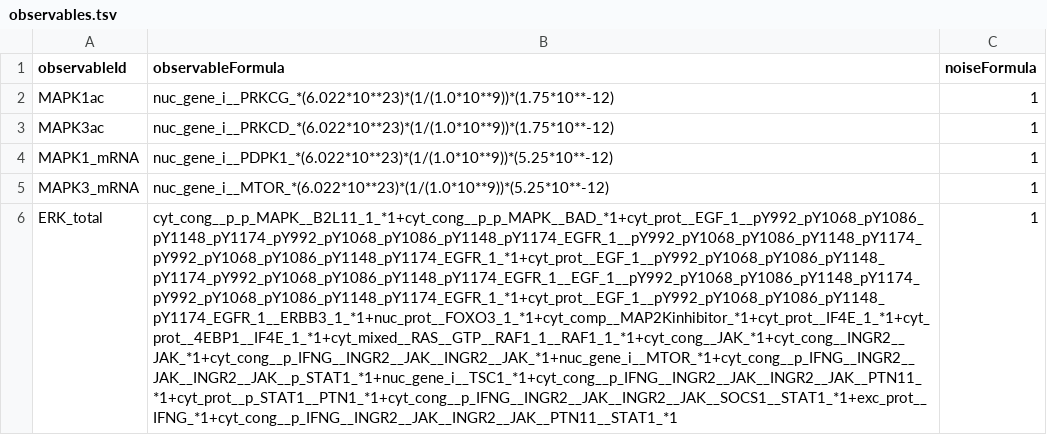
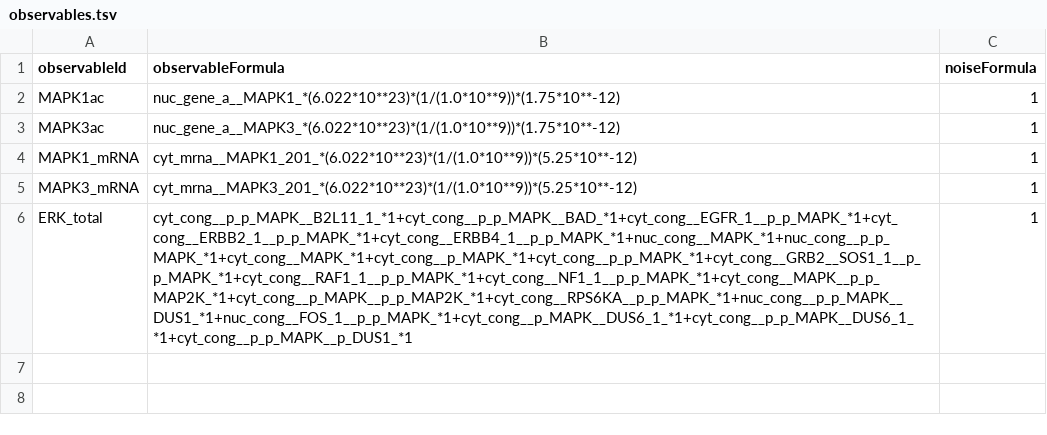
Before and after one commit to JonahRileyHuggins/SingleCell, a TSV file: benchmarks/stochastic-expression/observables.tsv, drawn as a sheet; the diff names each change by its address in the sheet, - before the commit and + after, or states it on an @@ line.

```diff
--- a/benchmarks/stochastic-expression/observables.tsv
+++ b/benchmarks/stochastic-expression/observables.tsv
-B2 (observableFormula): nuc_gene_i__PRKCG_*(6.022*10**23)*(1/(1.0*10**9))*(1.75*10**-12)
+B2 (observableFormula): nuc_gene_a__MAPK1_*(6.022*10**23)*(1/(1.0*10**9))*(1.75*10**-12)
-B3 (observableFormula): nuc_gene_i__PRKCD_*(6.022*10**23)*(1/(1.0*10**9))*(1.75*10**-12)
+B3 (observableFormula): nuc_gene_a__MAPK3_*(6.022*10**23)*(1/(1.0*10**9))*(1.75*10**-12)
-B4 (observableFormula): nuc_gene_i__PDPK1_*(6.022*10**23)*(1/(1.0*10**9))*(5.25*10**-12)
+B4 (observableFormula): cyt_mrna__MAPK1_201_*(6.022*10**23)*(1/(1.0*10**9))*(5.25*10**-12)
-B5 (observableFormula): nuc_gene_i__MTOR_*(6.022*10**23)*(1/(1.0*10**9))*(5.25*10**-12)
+B5 (observableFormula): cyt_mrna__MAPK3_201_*(6.022*10**23)*(1/(1.0*10**9))*(5.25*10**-12)
-B6 (observableFormula): cyt_cong__p_p_MAPK__B2L11_1_*1+cyt_cong__p_p_MAPK__BAD_*1+cyt_prot__EGF_1__pY992_pY1068_pY1086_pY1148_pY1174_pY992_pY1068_pY1086_pY1148_pY1174_EGFR_1__pY992_pY1068_pY1086_pY1148_pY1174_pY992_pY1068_pY1086_pY1148_pY1174_EGFR_1_*1+cyt_prot__EGF_1__pY992_pY1068_pY1086_pY1148_pY1174_pY992_pY1068_pY1086_pY1148_pY1174_EGFR_1__EGF_1__pY992_pY1068_pY1086_pY1148_pY1174_pY992_pY1068_pY1086_pY1148_pY1174_EGFR_1_*1+cyt_prot__EGF_1__pY992_pY1068_pY1086_pY1148_pY1174_EGFR_1__ERBB3_1_*1+nuc_prot__FOXO3_1_*1+cyt_comp__MAP2Kinhibitor_*1+cyt_prot__IF4E_1_*1+cyt_prot__4EBP1__IF4E_1_*1+cyt_mixed__RAS__GTP__RAF1_1__RAF1_1_*1+cyt_cong__JAK_*1+cyt_cong__INGR2__JAK_*1+cyt_cong__p_IFNG__INGR2__JAK__INGR2__JAK_*1+nuc_gene_i__MTOR_*1+cyt_cong__p_IFNG__INGR2__JAK__INGR2__JAK__p_STAT1_*1+nuc_gene_i__TSC1_*1+cyt_cong__p_IFNG__INGR2__JAK__INGR2__JAK__PTN11_*1+cyt_prot__p_STAT1__PTN1_*1+cyt_cong__p_IFNG__INGR2__JAK__INGR2__JAK__SOCS1__STAT1_*1+exc_prot__IFNG_*1+cyt_cong__p_IFNG__INGR2__JAK__INGR2__JAK__PTN11__STAT1_*1
+B6 (observableFormula): cyt_cong__p_p_MAPK__B2L11_1_*1+cyt_cong__p_p_MAPK__BAD_*1+cyt_cong__EGFR_1__p_p_MAPK_*1+cyt_cong__ERBB2_1__p_p_MAPK_*1+cyt_cong__ERBB4_1__p_p_MAPK_*1+nuc_cong__MAPK_*1+nuc_cong__p_p_MAPK_*1+cyt_cong__MAPK_*1+cyt_cong__p_MAPK_*1+cyt_cong__p_p_MAPK_*1+cyt_cong__GRB2__SOS1_1__p_p_MAPK_*1+cyt_cong__RAF1_1__p_p_MAPK_*1+cyt_cong__NF1_1__p_p_MAPK_*1+cyt_cong__MAPK__p_p_MAP2K_*1+cyt_cong__p_MAPK__p_p_MAP2K_*1+cyt_cong__RPS6KA__p_p_MAPK_*1+nuc_cong__p_p_MAPK__DUS1_*1+nuc_cong__FOS_1__p_p_MAPK_*1+cyt_cong__p_MAPK__DUS6_1_*1+cyt_cong__p_p_MAPK__DUS6_1_*1+cyt_cong__p_p_MAPK__p_DUS1_*1
```
Also changed, not shown: benchmarks/ERK-AKT-dose-response/observables.tsv, benchmarks/inhibition-of-stochastic-apoptosis/conditions.tsv, 6 other files.
